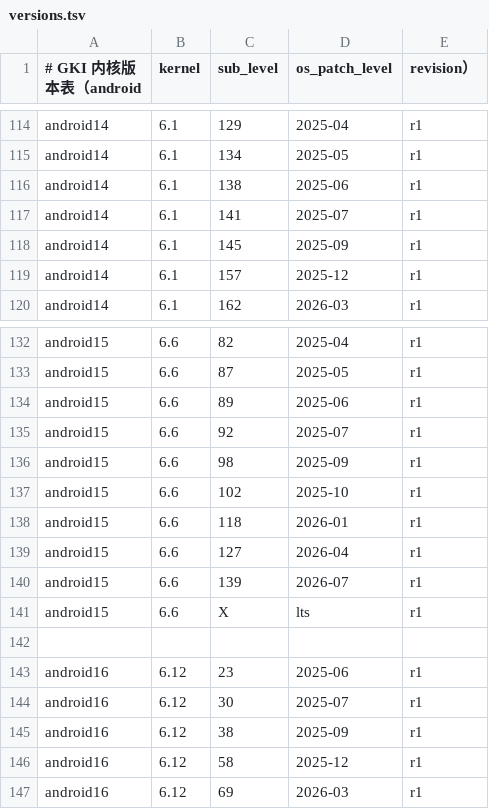
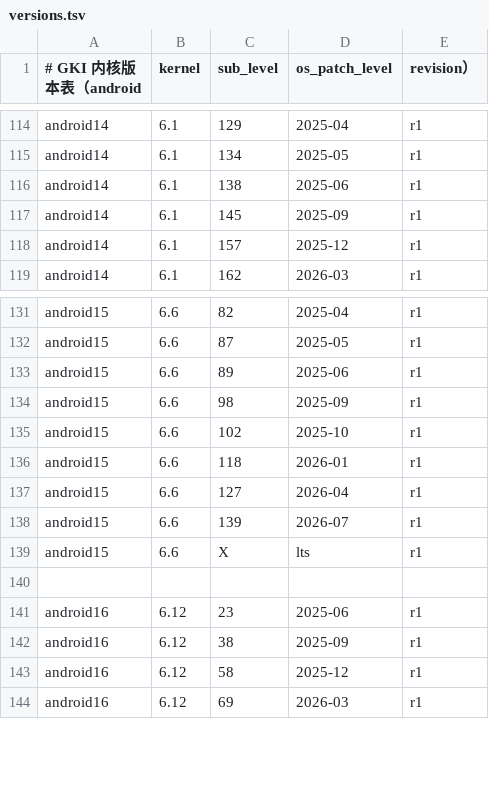
Before and after one commit to glboxed-max/aaa-neihe, a TSV file: .github/matrix/versions.tsv, drawn as a sheet; only a part is shown, gaps mark what is left out; the diff names each change by its address in the sheet, - before the commit and + after, or states it on an @@ line.

Commit message:
﻿fix(versions): 移除 AOSP kernel/common 不存在的 2025-07 分支（版本表错误，非网络）
- android14-6.1-2025-07 (141) / android15-6.6-2025-07 (92) / android16-6.12-2025-07 (30) 在 kernel/common 无分支
- 校验方式：对照 kernel/common 实际 refs/heads（96 个 deprecated 分支我们的回退已能处理）
- README 计数同步（136→133，a14 24→23，a15 18→17，a16 7→6）

```diff
--- a/.github/matrix/versions.tsv
+++ b/.github/matrix/versions.tsv
-row 117: android14 | 6.1 | 141 | 2025-07 | r1
-row 135: android15 | 6.6 | 92 | 2025-07 | r1
-row 144: android16 | 6.12 | 30 | 2025-07 | r1
```
Also changed, not shown: 1 other file.
